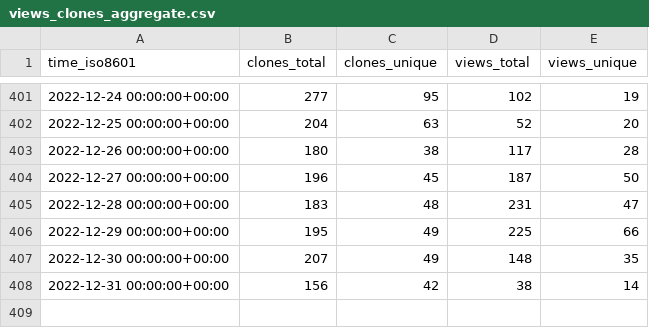
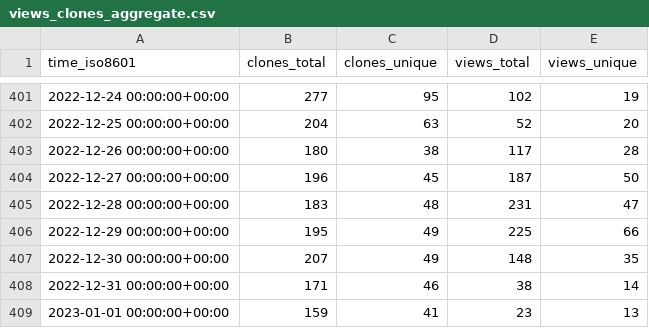
Before and after one commit to weaveworks/weave-gitops, a CSV file: weaveworks/weave-gitops/ghrs-data/views_clones_aggregate.csv, drawn as a sheet; only a part is shown, gaps mark what is left out.

```diff
--- a/weaveworks/weave-gitops/ghrs-data/views_clones_aggregate.csv
+++ b/weaveworks/weave-gitops/ghrs-data/views_clones_aggregate.csv
@@ -407,2 +407,3 @@ time_iso8601,clones_total,clones_unique,views_total,views_unique
 2022-12-30 00:00:00+00:00,207,49,148,35
-2022-12-31 00:00:00+00:00,156,42,38,14
+2022-12-31 00:00:00+00:00,171,46,38,14
+2023-01-01 00:00:00+00:00,159,41,23,13
```
Also changed, not shown: 1 other file.
